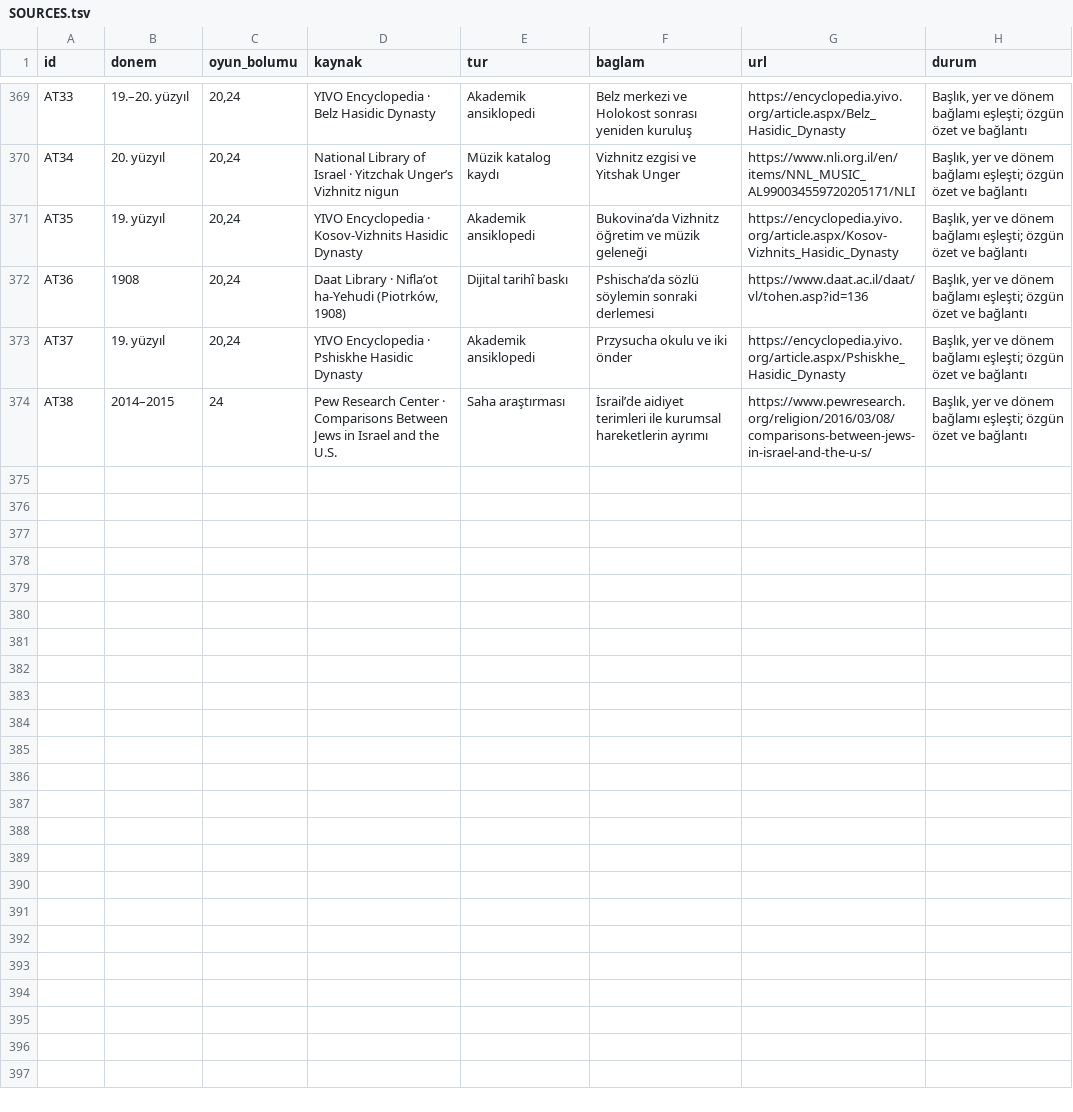
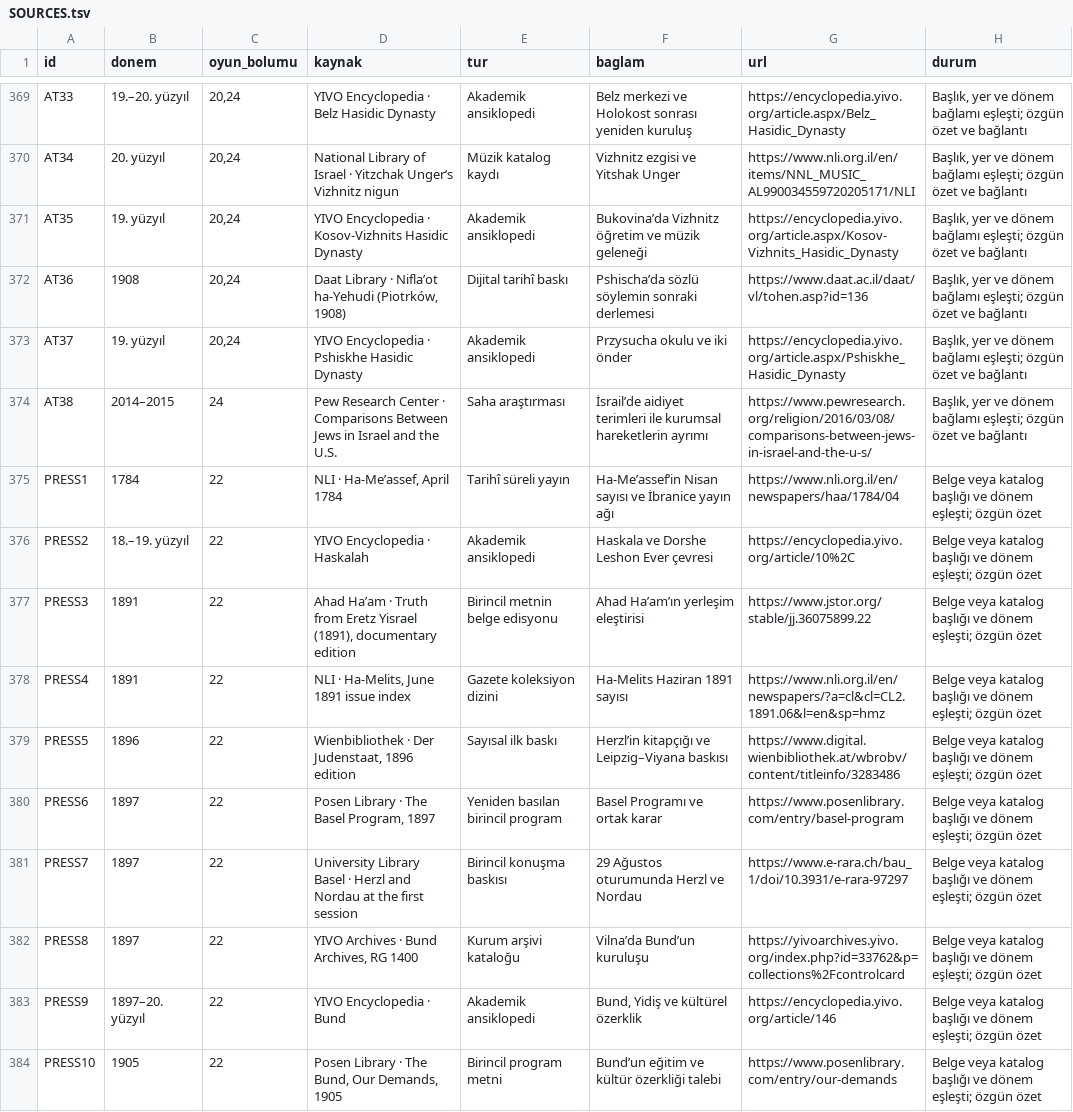
Before and after one commit to kaansavukduran/wall, a TSV file: docs/SOURCES.tsv, drawn as a sheet; only a part is shown, gaps mark what is left out; the diff names each change by its address in the sheet, - before the commit and + after, or states it on an @@ line.

Commit message:
Order Haskalah, Zionist debates and Bund documents

```diff
--- a/docs/SOURCES.tsv
+++ b/docs/SOURCES.tsv
+row 375: PRESS1 | 1784 | 22 | NLI · Ha-Me’assef, April 1784 | Tarihî süreli yayın | Ha-Me’assef’in Nisan sayısı ve İbranice yayın ağı | https://www.nli.org.il/en/newspapers/haa/1784/04 | Belge veya katalog başlığı ve dönem eşleşti; özgün özet
+row 376: PRESS2 | 18.–19. yüzyıl | 22 | YIVO Encyclopedia · Haskalah | Akademik ansiklopedi | Haskala ve Dorshe Leshon Ever çevresi | https://encyclopedia.yivo.org/article/10%2C | Belge veya katalog başlığı ve dönem eşleşti; özgün özet
+row 377: PRESS3 | 1891 | 22 | Ahad Ha’am · Truth from Eretz Yisrael (1891), documentary edition | Birincil metnin belge edisyonu | Ahad Ha’am’ın yerleşim eleştirisi | https://www.jstor.org/stable/jj.36075899.22 | Belge veya katalog başlığı ve dönem eşleşti; özgün özet
+row 378: PRESS4 | 1891 | 22 | NLI · Ha-Melits, June 1891 issue index | Gazete koleksiyon dizini | Ha-Melits Haziran 1891 sayısı | https://www.nli.org.il/en/newspapers/?a=cl&cl=CL2.1891.06&l=en&sp=hmz | Belge veya katalog başlığı ve dönem eşleşti; özgün özet
+row 379: PRESS5 | 1896 | 22 | Wienbibliothek · Der Judenstaat, 1896 edition | Sayısal ilk baskı | Herzl’in kitapçığı ve Leipzig–Viyana baskısı | https://www.digital.wienbibliothek.at/wbrobv/content/titleinfo/3283486 | Belge veya katalog başlığı ve dönem eşleşti; özgün özet
+row 380: PRESS6 | 1897 | 22 | Posen Library · The Basel Program, 1897 | Yeniden basılan birincil program | Basel Programı ve ortak karar | https://www.posenlibrary.com/entry/basel-program | Belge veya katalog başlığı ve dönem eşleşti; özgün özet
+row 381: PRESS7 | 1897 | 22 | University Library Basel · Herzl and Nordau at the first session | Birincil konuşma baskısı | 29 Ağustos oturumunda Herzl ve Nordau | https://www.e-rara.ch/bau_1/doi/10.3931/e-rara-97297 | Belge veya katalog başlığı ve dönem eşleşti; özgün özet
+row 382: PRESS8 | 1897 | 22 | YIVO Archives · Bund Archives, RG 1400 | Kurum arşivi kataloğu | Vilna’da Bund’un kuruluşu | https://yivoarchives.yivo.org/index.php?id=33762&p=collections%2Fcontrolcard | Belge veya katalog başlığı ve dönem eşleşti; özgün özet
+row 383: PRESS9 | 1897–20. yüzyıl | 22 | YIVO Encyclopedia · Bund | Akademik ansiklopedi | Bund, Yidiş ve kültürel özerklik | https://encyclopedia.yivo.org/article/146 | Belge veya katalog başlığı ve dönem eşleşti; özgün özet
+row 384: PRESS10 | 1905 | 22 | Posen Library · The Bund, Our Demands, 1905 | Birincil program metni | Bund’un eğitim ve kültür özerkliği talebi | https://www.posenlibrary.com/entry/our-demands | Belge veya katalog başlığı ve dönem eşleşti; özgün özet
```
Also changed, not shown: 13 other files.
